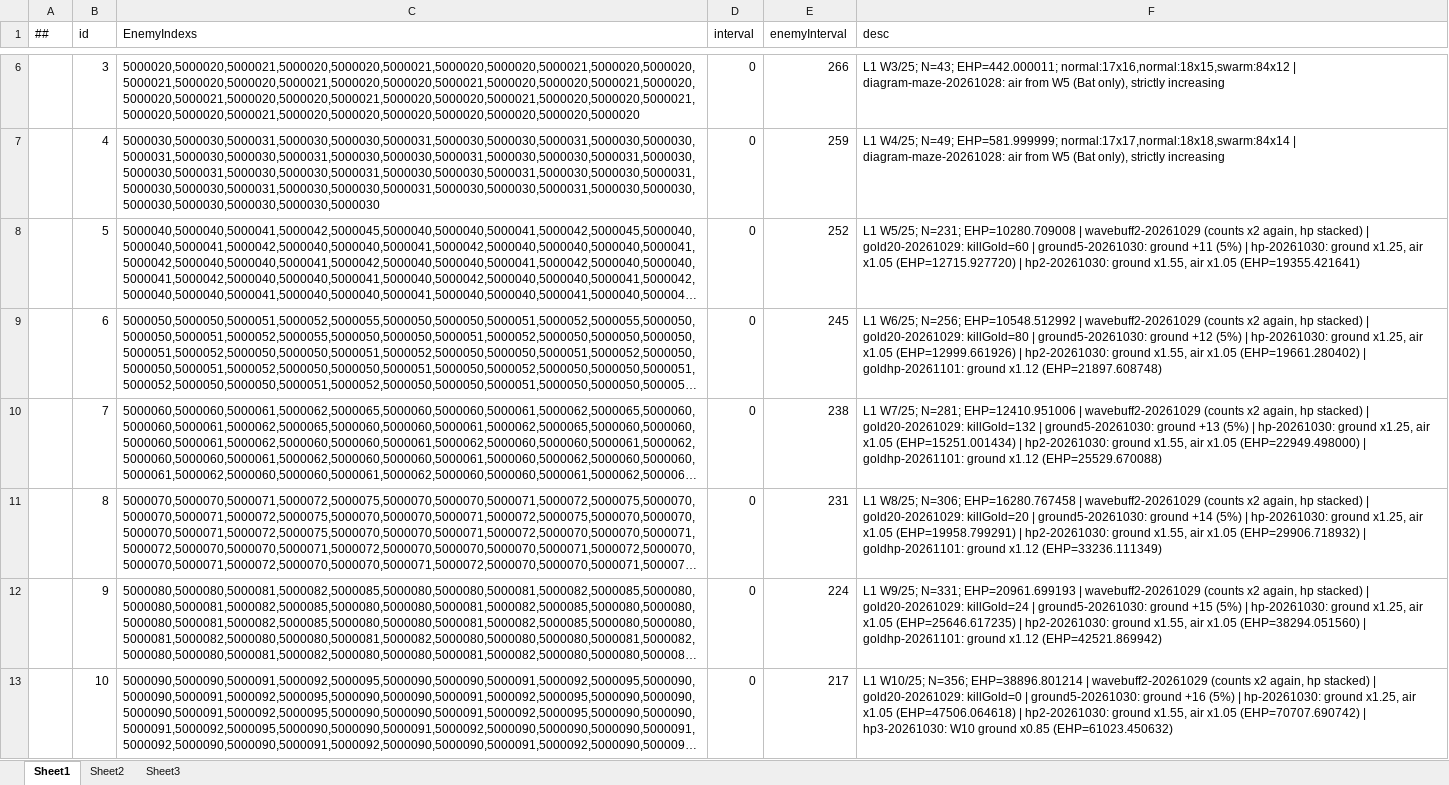
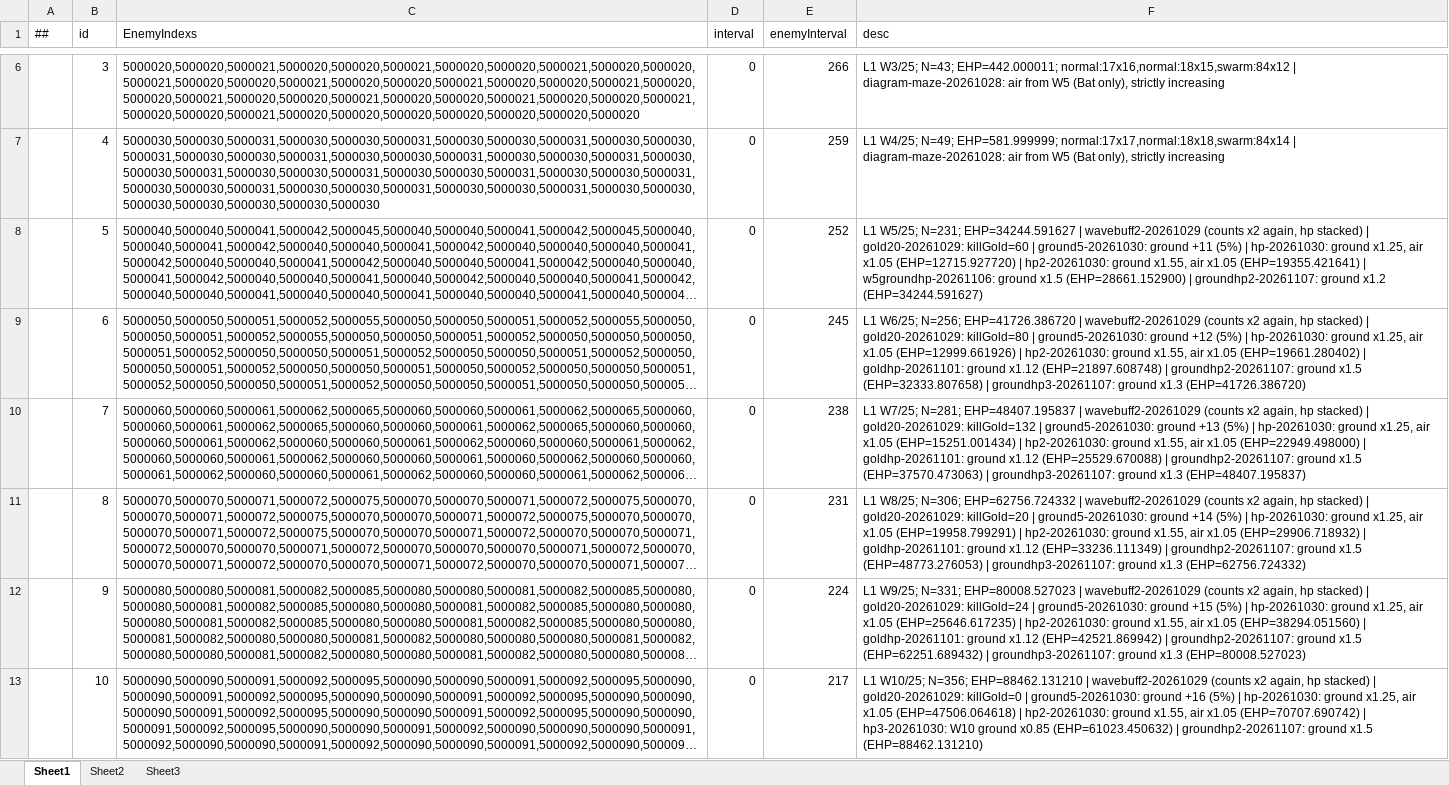
Before and after one commit to Eagle-Lai/MyTowerGame, an Excel workbook: Luban/Config/Datas/Levels/L01/EnemyList.xlsx, sheet Sheet1, drawn as a sheet; only a part is shown, gaps mark what is left out; long unchanged cells end in …; values as stored, in another font and other column widths than the file's, no borders; the diff covers the shown part only; the diff names each change by its address in the sheet, - before the commit and + after, or states it on an @@ line.

Commit message:
fix(config): L01 W5–W25 地面/空中血量按轮次点调并回填基线
- 仅动 Levels/L01/EnemyData.hp 与对应 EnemyList.desc，未改数量、编组、间隔、奖励或其它关卡
- 地面：W5 +50%、W6–W9/W11–W14 各 +30%、W21 连续六轮削减（累计 ×0.751）、
  W22–W25 逐轮小幅削减（W25 累计 ×0.732）
- 空中：W15 −10%/−10%/−5%、W22 −3%、W23 −8%、W24 −5%，W5 空中保持原值
- 每轮改动前均留 .bak_* 基线（共 54 份），desc 写入轮次 tag 便于回溯与幂等核对
- Luban 导出 tbenemydata.json / tbenemylist.json 同步；改前已扫全表确认变体未被其它波次/关卡引用

```diff
--- a/Luban/Config/Datas/Levels/L01/EnemyList.xlsx (sheet Sheet1)
+++ b/Luban/Config/Datas/Levels/L01/EnemyList.xlsx (sheet Sheet1)
-F8 (desc): …W5/25; N=231; EHP=10280.709008 | wavebuff2-20261029 (counts x2 again, hp stacked) | gold20-20261029: killGold=60 | ground5-20261030: ground +11 (5%) | hp-20261030: ground x1.25, air x1.05 (EHP=12715.927720) | hp2-20261030: ground x1.55, air x1.05 (EHP=19355.421641)
+F8 (desc): …W5/25; N=231; EHP=34244.591627 | wavebuff2-20261029 (counts x2 again, hp stacked) | gold20-20261029: killGold=60 | ground5-20261030: ground +11 (5%) | hp-20261030: ground x1.25, air x1.05 (EHP=12715.927720) | hp2-20261030: ground x1.55, air x1.05 (EHP=19355.421641) | w5groundhp-20261106: ground x1.5 (EHP=28661.152900) | groundhp2-20261107: ground x1.2 (EHP=34244.591627)
-F9 (desc): …W6/25; N=256; EHP=10548.512992 | wavebuff2-20261029 (counts x2 again, hp stacked) | gold20-20261029: killGold=80 | ground5-20261030: ground +12 (5%) | hp-20261030: ground x1.25, air x1.05 (EHP=12999.661926) | hp2-20261030: ground x1.55, air x1.05 (EHP=19661.280402) | goldhp-20261101: ground x1.12 (EHP=21897.608748)
+F9 (desc): …W6/25; N=256; EHP=41726.386720 | wavebuff2-20261029 (counts x2 again, hp stacked) | gold20-20261029: killGold=80 | ground5-20261030: ground +12 (5%) | hp-20261030: ground x1.25, air x1.05 (EHP=12999.661926) | hp2-20261030: ground x1.55, air x1.05 (EHP=19661.280402) | goldhp-20261101: ground x1.12 (EHP=21897.608748) | groundhp2-20261107: ground x1.5 (EHP=32333.807658) | groundhp3-20261107: ground x1.3 (EHP=41726.386720)
-F10 (desc): …W7/25; N=281; EHP=12410.951006 | wavebuff2-20261029 (counts x2 again, hp stacked) | gold20-20261029: killGold=132 | ground5-20261030: ground +13 (5%) | hp-20261030: ground x1.25, air x1.05 (EHP=15251.001434) | hp2-20261030: ground x1.55, air x1.05 (EHP=22949.498000) | goldhp-20261101: ground x1.12 (EHP=25529.670088)
+F10 (desc): …W7/25; N=281; EHP=48407.195837 | wavebuff2-20261029 (counts x2 again, hp stacked) | gold20-20261029: killGold=132 | ground5-20261030: ground +13 (5%) | hp-20261030: ground x1.25, air x1.05 (EHP=15251.001434) | hp2-20261030: ground x1.55, air x1.05 (EHP=22949.498000) | goldhp-20261101: ground x1.12 (EHP=25529.670088) | groundhp2-20261107: ground x1.5 (EHP=37570.473063) | groundhp3-20261107: ground x1.3 (EHP=48407.195837)
-F11 (desc): …W8/25; N=306; EHP=16280.767458 | wavebuff2-20261029 (counts x2 again, hp stacked) | gold20-20261029: killGold=20 | ground5-20261030: ground +14 (5%) | hp-20261030: ground x1.25, air x1.05 (EHP=19958.799291) | hp2-20261030: ground x1.55, air x1.05 (EHP=29906.718932) | goldhp-20261101: ground x1.12 (EHP=33236.111349)
+F11 (desc): …W8/25; N=306; EHP=62756.724332 | wavebuff2-20261029 (counts x2 again, hp stacked) | gold20-20261029: killGold=20 | ground5-20261030: ground +14 (5%) | hp-20261030: ground x1.25, air x1.05 (EHP=19958.799291) | hp2-20261030: ground x1.55, air x1.05 (EHP=29906.718932) | goldhp-20261101: ground x1.12 (EHP=33236.111349) | groundhp2-20261107: ground x1.5 (EHP=48773.276053) | groundhp3-20261107: ground x1.3 (EHP=62756.724332)
-F12 (desc): …W9/25; N=331; EHP=20961.699193 | wavebuff2-20261029 (counts x2 again, hp stacked) | gold20-20261029: killGold=24 | ground5-20261030: ground +15 (5%) | hp-20261030: ground x1.25, air x1.05 (EHP=25646.617235) | hp2-20261030: ground x1.55, air x1.05 (EHP=38294.051560) | goldhp-20261101: ground x1.12 (EHP=42521.869942)
+F12 (desc): …W9/25; N=331; EHP=80008.527023 | wavebuff2-20261029 (counts x2 again, hp stacked) | gold20-20261029: killGold=24 | ground5-20261030: ground +15 (5%) | hp-20261030: ground x1.25, air x1.05 (EHP=25646.617235) | hp2-20261030: ground x1.55, air x1.05 (EHP=38294.051560) | goldhp-20261101: ground x1.12 (EHP=42521.869942) | groundhp2-20261107: ground x1.5 (EHP=62251.689432) | groundhp3-20261107: ground x1.3 (EHP=80008.527023)
-F13 (desc): …W10/25; N=356; EHP=38896.801214 | wavebuff2-20261029 (counts x2 again, hp stacked) | gold20-20261029: killGold=0 | ground5-20261030: ground +16 (5%) | hp-20261030: ground x1.25, air x1.05 (EHP=47506.064618) | hp2-20261030: ground x1.55, air x1.05 (EHP=70707.690742) | hp3-20261030: W10 ground x0.85 (EHP=61023.450632)
+F13 (desc): …W10/25; N=356; EHP=88462.131210 | wavebuff2-20261029 (counts x2 again, hp stacked) | gold20-20261029: killGold=0 | ground5-20261030: ground +16 (5%) | hp-20261030: ground x1.25, air x1.05 (EHP=47506.064618) | hp2-20261030: ground x1.55, air x1.05 (EHP=70707.690742) | hp3-20261030: W10 ground x0.85 (EHP=61023.450632) | groundhp2-20261107: ground x1.5 (EHP=88462.131210)
```
Also changed, not shown: 15 edited cells elsewhere in this sheet, Luban/Config/Datas/Levels/L01/EnemyData.xlsx, 56 other files.
